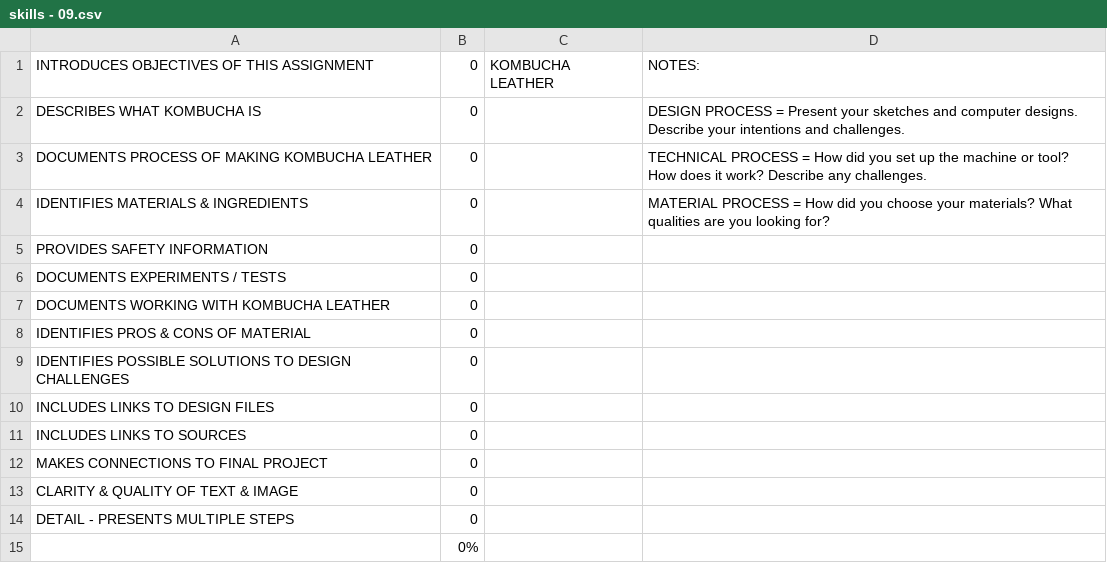
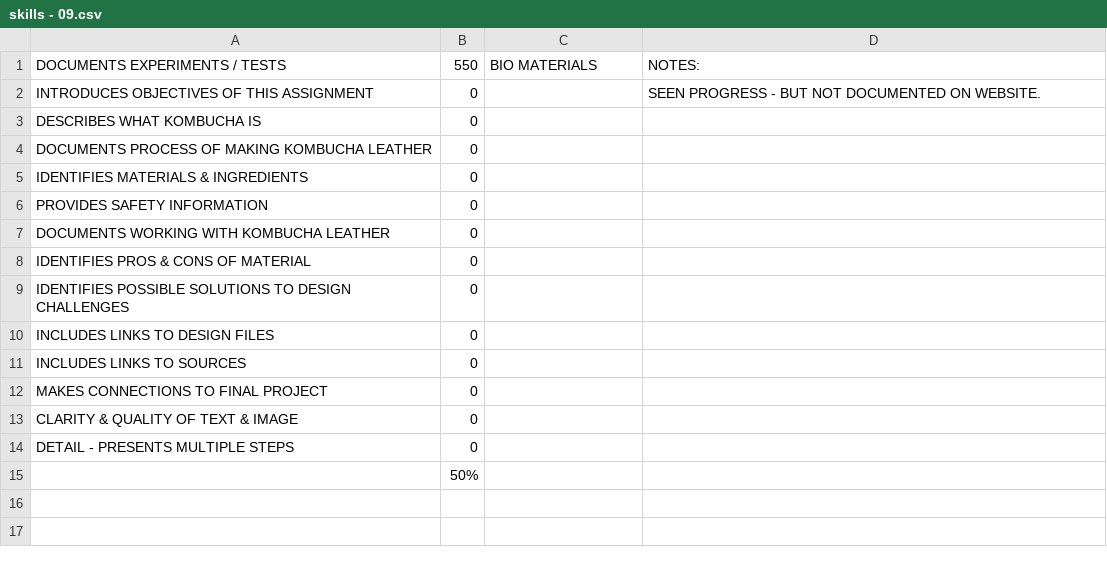
Before and after one commit to makercreator/learn, a CSV file: students/ben-k/09/skills - 09.csv, drawn as a sheet.

```diff
--- a/students/ben-k/09/skills - 09.csv
+++ b/students/ben-k/09/skills - 09.csv
@@ -1,7 +1,7 @@
-INTRODUCES OBJECTIVES OF THIS ASSIGNMENT,0,KOMBUCHA LEATHER,NOTES:
-DESCRIBES WHAT KOMBUCHA IS,0,,DESIGN PROCESS =  Present your sketches and computer designs. Describe your intentions and challenges.
-DOCUMENTS PROCESS OF MAKING KOMBUCHA LEATHER,0,,TECHNICAL PROCESS =  How did you set up the machine or tool? How does it work? Describe any challenges.
-IDENTIFIES MATERIALS & INGREDIENTS ,0,,MATERIAL PROCESS = How did you choose your materials? What qualities are you looking for?
+DOCUMENTS EXPERIMENTS  / TESTS,550,BIO MATERIALS,NOTES:
+INTRODUCES OBJECTIVES OF THIS ASSIGNMENT,0,,SEEN PROGRESS - BUT NOT DOCUMENTED ON WEBSITE.
+DESCRIBES WHAT KOMBUCHA IS,0,,
+DOCUMENTS PROCESS OF MAKING KOMBUCHA LEATHER,0,,
+IDENTIFIES MATERIALS & INGREDIENTS ,0,,
 PROVIDES SAFETY INFORMATION,0,,
-DOCUMENTS EXPERIMENTS  / TESTS,0,,
 DOCUMENTS WORKING WITH KOMBUCHA LEATHER,0,,
@@ -14,2 +14,2 @@ CLARITY & QUALITY  OF TEXT & IMAGE,0,,
 DETAIL - PRESENTS MULTIPLE STEPS  ,0,,
-,0%,,
+,50%,,
```
Also changed, not shown: students/ben-k/07/skills - 07.csv, students/ben-k/skills - overall.csv, 2 other files.
